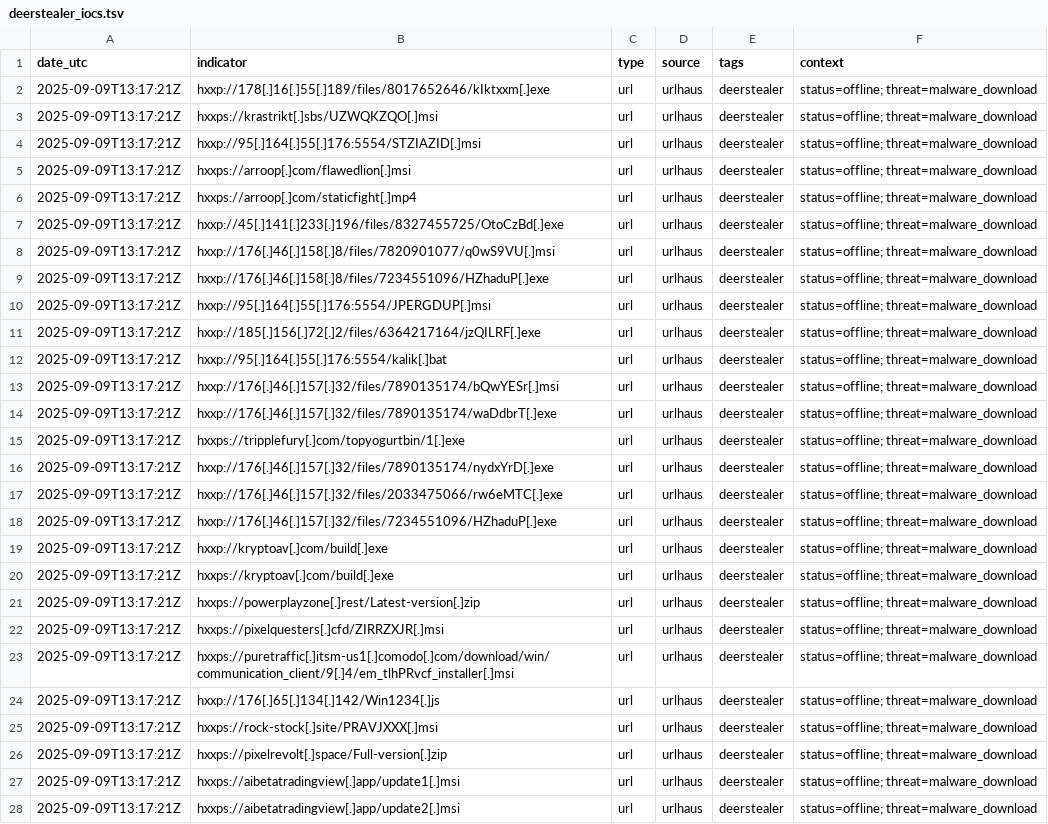
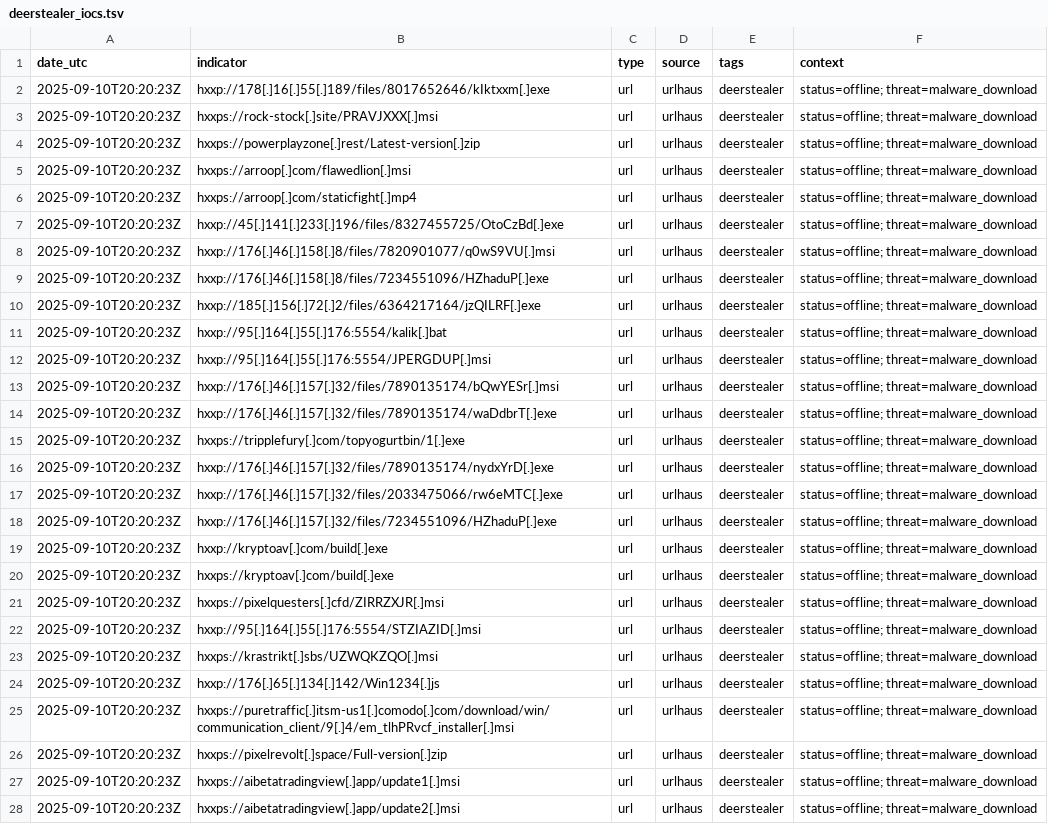
Before and after one commit to Mal3ear/ioc-index, a TSV file: data/deerstealer_iocs.tsv, drawn as a sheet; only a part is shown; removed rows and columns are numbered as before the commit, all else as after; the diff covers the shown part only; the diff names each change by its address in the sheet, - before the commit and + after, or states it on an @@ line.

Commit message:
[auto] Update data/deerstealer_iocs.tsv for tag=deerstealer at 2025-09-10T20:20:27Z

```diff
--- a/data/deerstealer_iocs.tsv
+++ b/data/deerstealer_iocs.tsv
-A2:A9 (date_utc): 2025-09-09T13:17:21Z
+A2:A9 (date_utc): 2025-09-10T20:20:23Z
-B3 (indicator): hxxps://krastrikt[.]sbs/UZWQKZQO[.]msi
+B3 (indicator): hxxps://rock-stock[.]site/PRAVJXXX[.]msi
-B4 (indicator): hxxp://95[.]164[.]55[.]176:5554/STZIAZID[.]msi
+B4 (indicator): hxxps://powerplayzone[.]rest/Latest-version[.]zip
-row 10: 2025-09-09T13:17:21Z | hxxp://95[.]164[.]55[.]176:5554/JPERGDUP[.]msi | url | urlhaus | deerstealer | status=offline; threat=malware_download
-A10:A11 (date_utc): 2025-09-09T13:17:21Z
+A10:A11 (date_utc): 2025-09-10T20:20:23Z
+row 12: 2025-09-10T20:20:23Z | hxxp://95[.]164[.]55[.]176:5554/JPERGDUP[.]msi | url | urlhaus | deerstealer | status=offline; threat=malware_download
-A13:A20 (date_utc): 2025-09-09T13:17:21Z
+A13:A20 (date_utc): 2025-09-10T20:20:23Z
-row 21: 2025-09-09T13:17:21Z | hxxps://powerplayzone[.]rest/Latest-version[.]zip | url | urlhaus | deerstealer | status=offline; threat=malware_download
-A21 (date_utc): 2025-09-09T13:17:21Z
+A21 (date_utc): 2025-09-10T20:20:23Z
+row 22: 2025-09-10T20:20:23Z | hxxp://95[.]164[.]55[.]176:5554/STZIAZID[.]msi | url | urlhaus | deerstealer | status=offline; threat=malware_download
-A23:A28 (date_utc): 2025-09-09T13:17:21Z
+A23:A28 (date_utc): 2025-09-10T20:20:23Z
-B23 (indicator): hxxps://puretraffic[.]itsm-us1[.]comodo[.]com/download/win/communication_client/9[.]4/em_tlhPRvcf_installer[.]msi
+B23 (indicator): hxxps://krastrikt[.]sbs/UZWQKZQO[.]msi
-B25 (indicator): hxxps://rock-stock[.]site/PRAVJXXX[.]msi
+B25 (indicator): hxxps://puretraffic[.]itsm-us1[.]comodo[.]com/download/win/communication_client/9[.]4/em_tlhPRvcf_installer[.]msi
```
Also changed, not shown: 4 added rows, 1 removed row and 11 edited cells elsewhere in this file.
